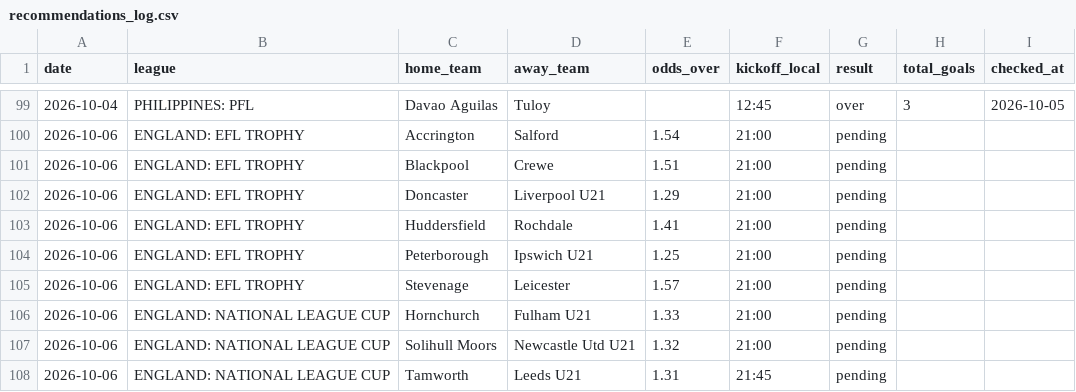
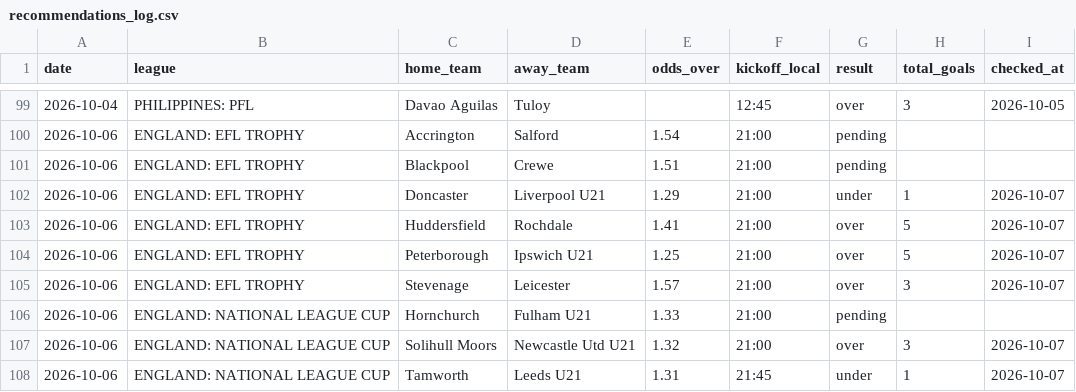
Before and after one commit to andrei0182/pariuri, a CSV file: football/recommendations_log.csv, drawn as a sheet; only a part is shown, gaps mark what is left out.

```diff
--- a/football/recommendations_log.csv
+++ b/football/recommendations_log.csv
@@ -101,8 +101,8 @@ date,league,home_team,away_team,odds_over,kickoff_local,result,total_goals,check
 2026-10-06,ENGLAND: EFL TROPHY,Blackpool,Crewe,1.51,21:00,pending,,
-2026-10-06,ENGLAND: EFL TROPHY,Doncaster,Liverpool U21,1.29,21:00,pending,,
-2026-10-06,ENGLAND: EFL TROPHY,Huddersfield,Rochdale,1.41,21:00,pending,,
-2026-10-06,ENGLAND: EFL TROPHY,Peterborough,Ipswich U21,1.25,21:00,pending,,
-2026-10-06,ENGLAND: EFL TROPHY,Stevenage,Leicester,1.57,21:00,pending,,
+2026-10-06,ENGLAND: EFL TROPHY,Doncaster,Liverpool U21,1.29,21:00,under,1,2026-10-07
+2026-10-06,ENGLAND: EFL TROPHY,Huddersfield,Rochdale,1.41,21:00,over,5,2026-10-07
+2026-10-06,ENGLAND: EFL TROPHY,Peterborough,Ipswich U21,1.25,21:00,over,5,2026-10-07
+2026-10-06,ENGLAND: EFL TROPHY,Stevenage,Leicester,1.57,21:00,over,3,2026-10-07
 2026-10-06,ENGLAND: NATIONAL LEAGUE CUP,Hornchurch,Fulham U21,1.33,21:00,pending,,
-2026-10-06,ENGLAND: NATIONAL LEAGUE CUP,Solihull Moors,Newcastle Utd U21,1.32,21:00,pending,,
-2026-10-06,ENGLAND: NATIONAL LEAGUE CUP,Tamworth,Leeds U21,1.31,21:45,pending,,
+2026-10-06,ENGLAND: NATIONAL LEAGUE CUP,Solihull Moors,Newcastle Utd U21,1.32,21:00,over,3,2026-10-07
+2026-10-06,ENGLAND: NATIONAL LEAGUE CUP,Tamworth,Leeds U21,1.31,21:45,under,1,2026-10-07
```
Also changed, not shown: 1 other file.
